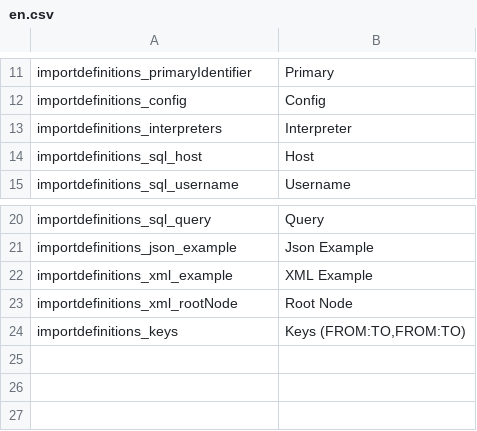
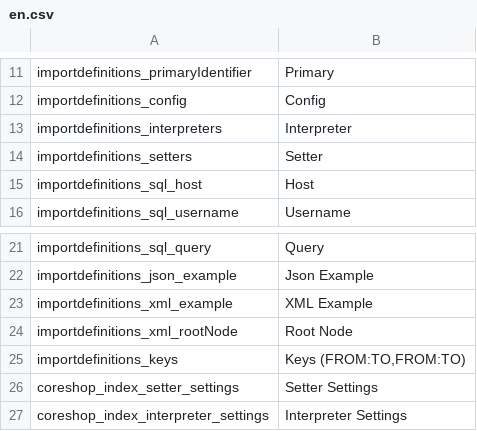
Before and after one commit to instride-ch/pimcore-data-definitions, a CSV file: static/texts/en.csv, drawn as a sheet; only a part is shown, gaps mark what is left out; the diff names each change by its address in the sheet, - before the commit and + after, or states it on an @@ line.

Commit message:
refactor: seperate interpreters from setters to make them more reusable

```diff
--- a/static/texts/en.csv
+++ b/static/texts/en.csv
+row 14: importdefinitions_setters | Setter
+row 26: coreshop_index_setter_settings | Setter Settings
+row 27: coreshop_index_interpreter_settings | Interpreter Settings
```
Also changed, not shown: 31 other files.
